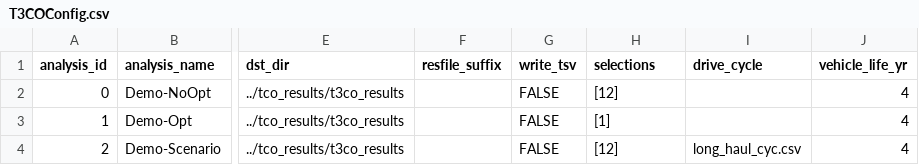
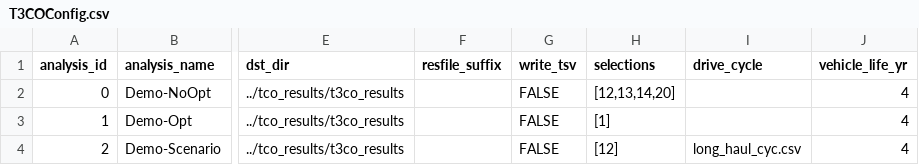
Before and after one commit to NREL/T3CO, a CSV file: t3co/resources/T3COConfig.csv, drawn as a sheet; only a part is shown, gaps mark what is left out; the diff names each change by its address in the sheet, - before the commit and + after, or states it on an @@ line.

```diff
--- a/t3co/resources/T3COConfig.csv
+++ b/t3co/resources/T3COConfig.csv
-H2 (selections): [12]
+H2 (selections): [12,13,14,20]
```
Also changed, not shown: 5 other files.
